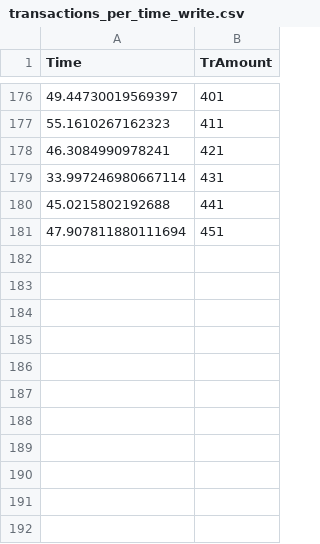
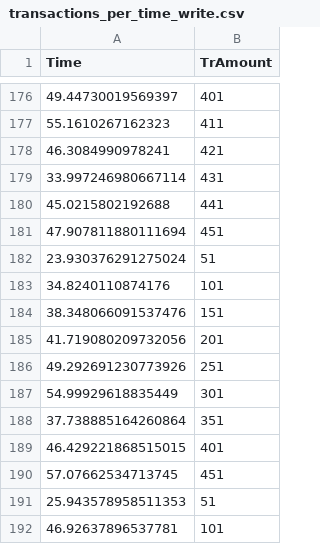
Before and after one commit to eriksonJAguiar/bcpshield-framework, a CSV file: results/table-results/round6_write/transactions_per_time_write.csv, drawn as a sheet; only a part is shown, gaps mark what is left out.

```diff
--- a/results/table-results/round6_write/transactions_per_time_write.csv
+++ b/results/table-results/round6_write/transactions_per_time_write.csv
@@ -181 +181,12 @@ Time;TrAmount
 47.907811880111694;451
+23.930376291275024;51
+34.8240110874176;101
+38.348066091537476;151
+41.719080209732056;201
+49.292691230773926;251
+54.99929618835449;301
+37.738885164260864;351
+46.429221868515015;401
+57.07662534713745;451
+25.943578958511353;51
+46.92637896537781;101
```
Also changed, not shown: results/table-results/round5-write/transactions_per_time_write_.csv, results/table-results/round6_write/latency_avg_per_tps_write.csv, 6 other files.
